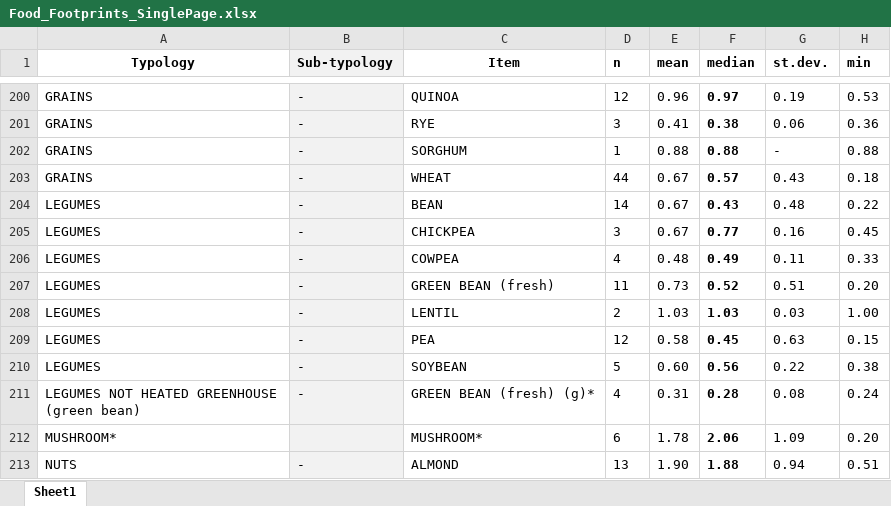
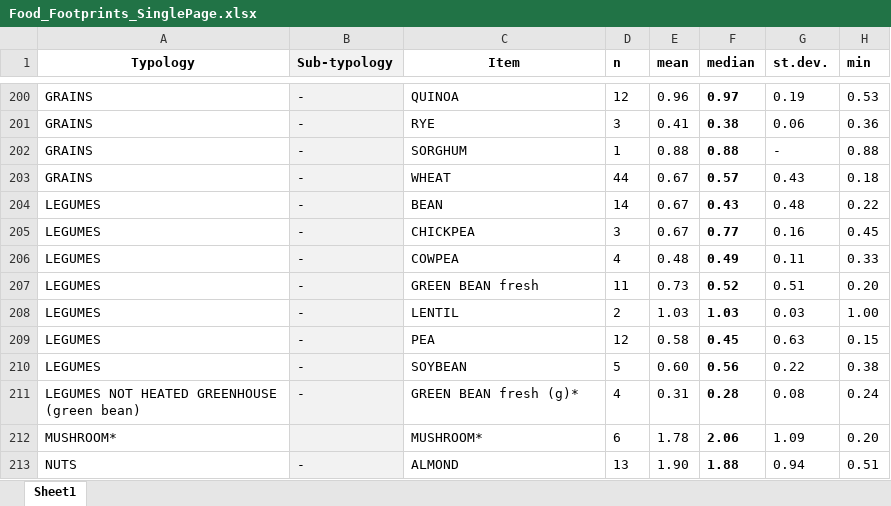
Before and after one commit to aiiches/green-bites, an Excel workbook: data/Food_Footprints_SinglePage.xlsx, sheet Sheet1, drawn as a sheet; only a part is shown, gaps mark what is left out; values as stored, in another font and other column widths than the file's, no borders; the diff names each change by its address in the sheet, - before the commit and + after, or states it on an @@ line.

Commit message:
Add co2 and nutrient data filtered by known words

```diff
--- a/data/Food_Footprints_SinglePage.xlsx (sheet Sheet1)
+++ b/data/Food_Footprints_SinglePage.xlsx (sheet Sheet1)
-C207 (Item): GREEN BEAN (fresh)
+C207 (Item): GREEN BEAN fresh
-C211 (Item): GREEN BEAN (fresh) (g)*
+C211 (Item): GREEN BEAN fresh (g)*
```
Also changed, not shown: 5 other files.
